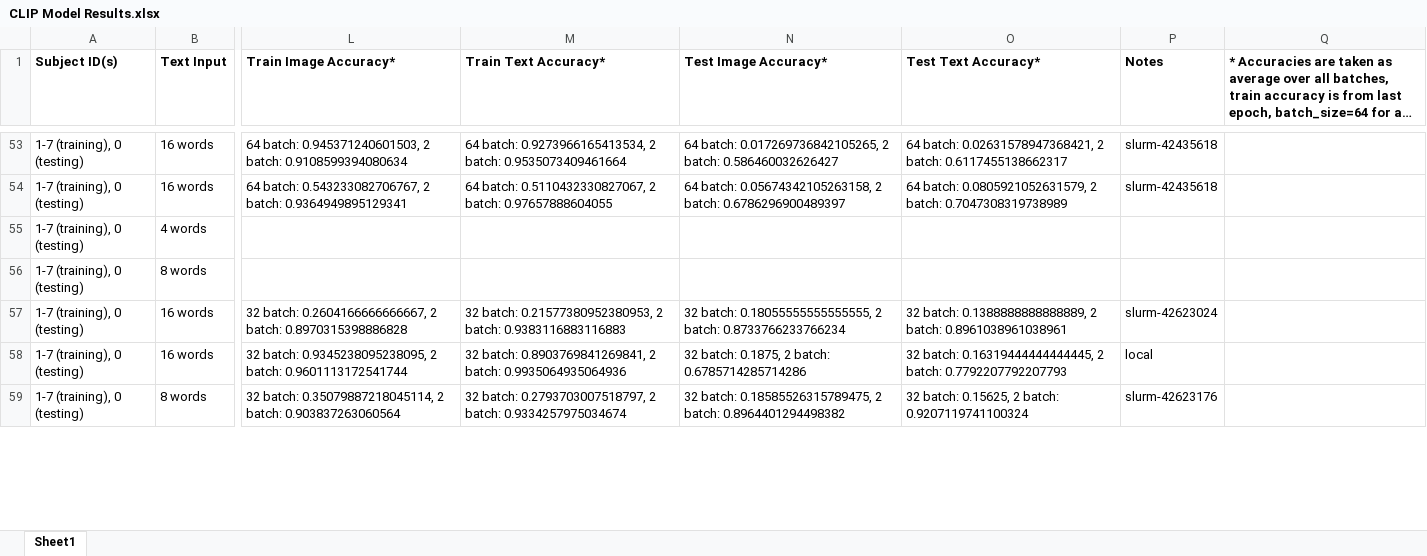
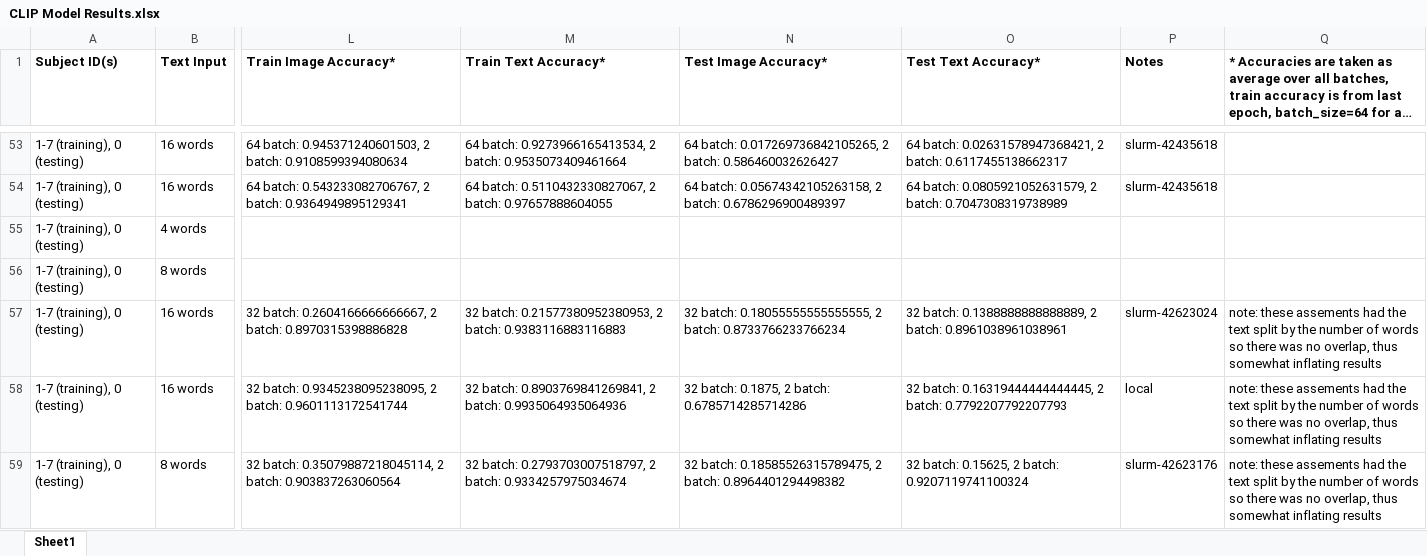
Before and after one commit to HarrisonFah/CMPUT624_Project, an Excel workbook: CLIP Model Results.xlsx, sheet Sheet1, drawn as a sheet; only a part is shown, gaps mark what is left out; long unchanged cells end in …; values as stored, in another font and other column widths than the file's, no borders; the diff covers the shown part only; the diff names each change by its address in the sheet, - before the commit and + after, or states it on an @@ line.

Commit message:
reverted back to summing word fmris to get results

```diff
--- a/CLIP Model Results.xlsx (sheet Sheet1)
+++ b/CLIP Model Results.xlsx (sheet Sheet1)
-Q57:Q59: (empty)
+Q57:Q59: note: these assements had the text split by the number of words so there was no overlap, thus somewhat inflating results
```
Also changed, not shown: 1 added row and 6 edited cells elsewhere in this sheet, 3 other files.
